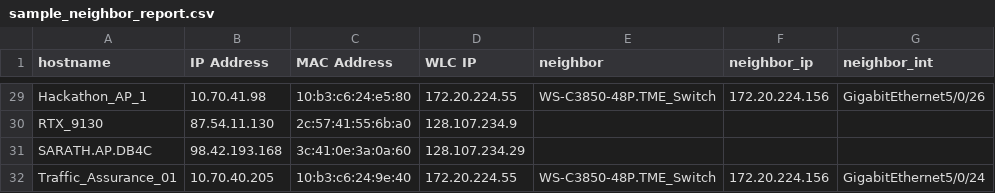
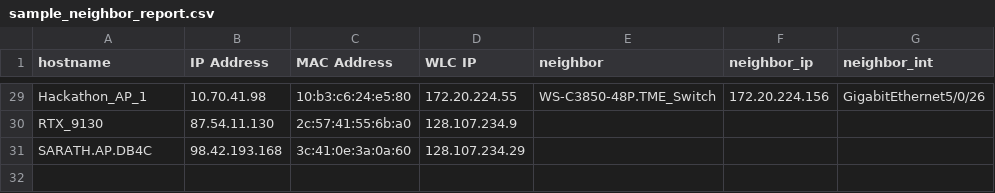
Before and after one commit to brijean/dnac, a CSV file: sample_neighbor_report.csv, drawn as a sheet; only a part is shown, gaps mark what is left out; the diff names each change by its address in the sheet, - before the commit and + after, or states it on an @@ line.

Commit message:
sample report reduced to 31 lines

```diff
--- a/sample_neighbor_report.csv
+++ b/sample_neighbor_report.csv
-row 32: Traffic_Assurance_01 | 10.70.40.205 | 10:b3:c6:24:9e:40 | 172.20.224.55 | WS-C3850-48P.TME_Switch | 172.20.224.156 | GigabitEthernet5/0/24
```
